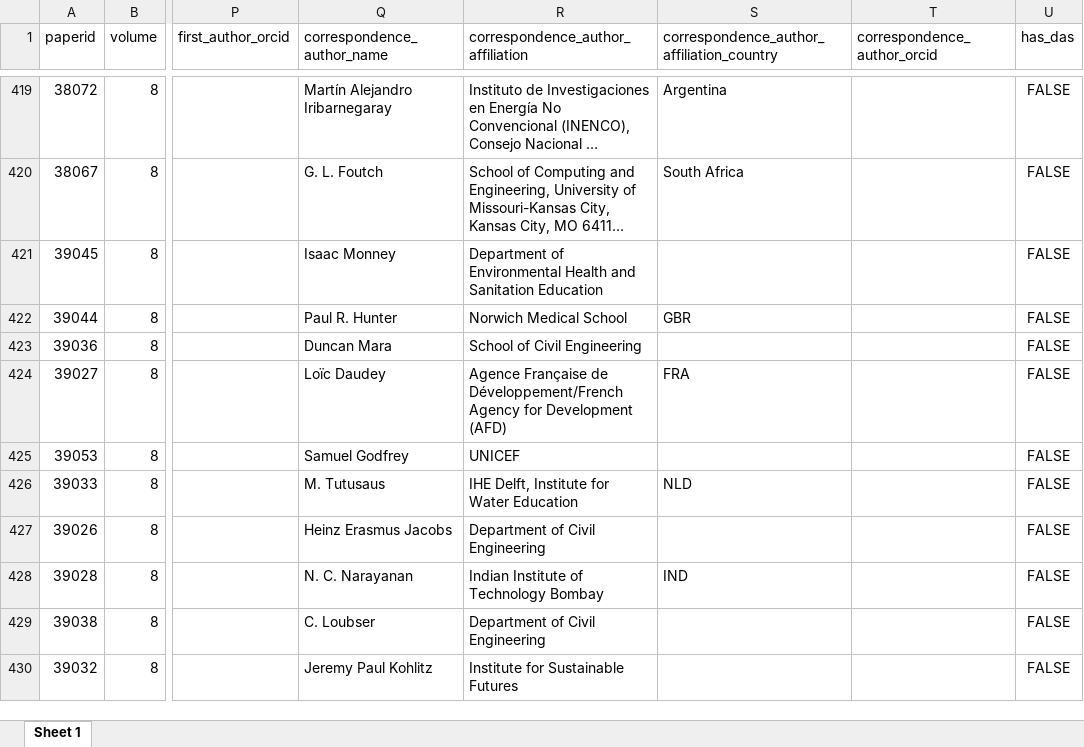
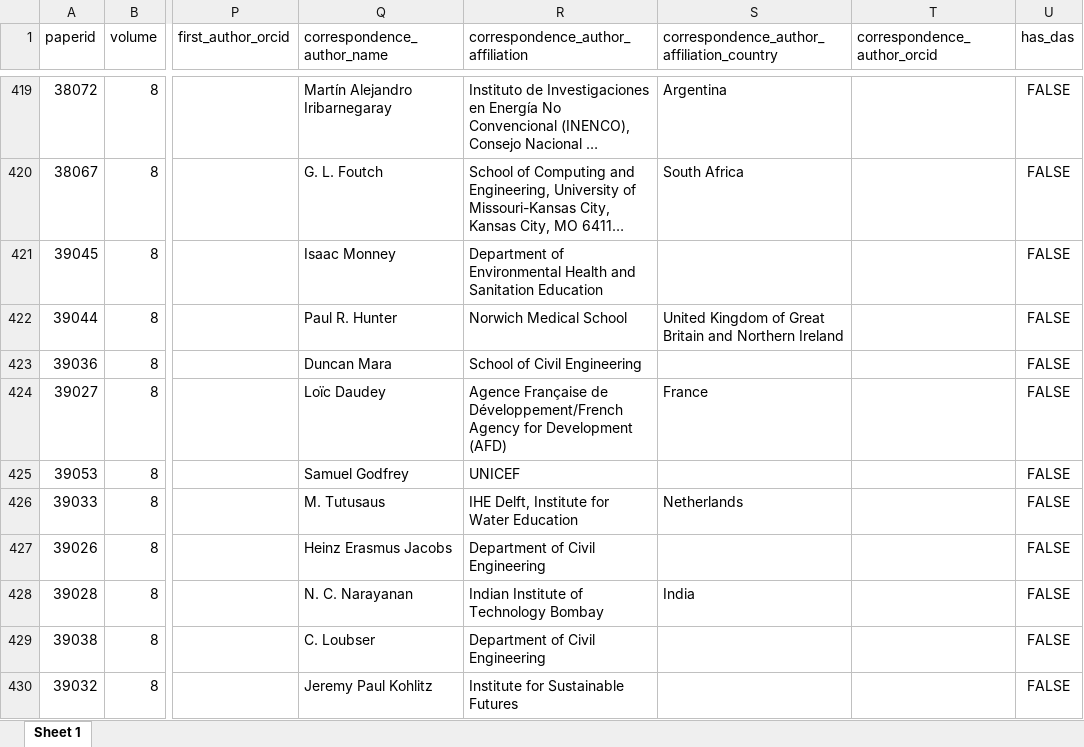
Before and after one commit to openwashdata/washopenresearch, an Excel workbook: inst/extdata/washdev.xlsx, sheet Sheet 1, drawn as a sheet; only a part is shown, gaps mark what is left out; long unchanged cells end in …; values as stored, in another font and other column widths than the file's, no borders; the diff covers the shown part only; the diff names each change by its address in the sheet, - before the commit and + after, or states it on an @@ line.

```diff
--- a/inst/extdata/washdev.xlsx (sheet Sheet 1)
+++ b/inst/extdata/washdev.xlsx (sheet Sheet 1)
-S422: GBR
+S422: United Kingdom of Great Britain and Northern Ireland
-S424: FRA
+S424: France
-S426: NLD
+S426: Netherlands
-S428: IND
+S428: India
```
Also changed, not shown: 29 edited cells elsewhere in this sheet, 6 other files.
